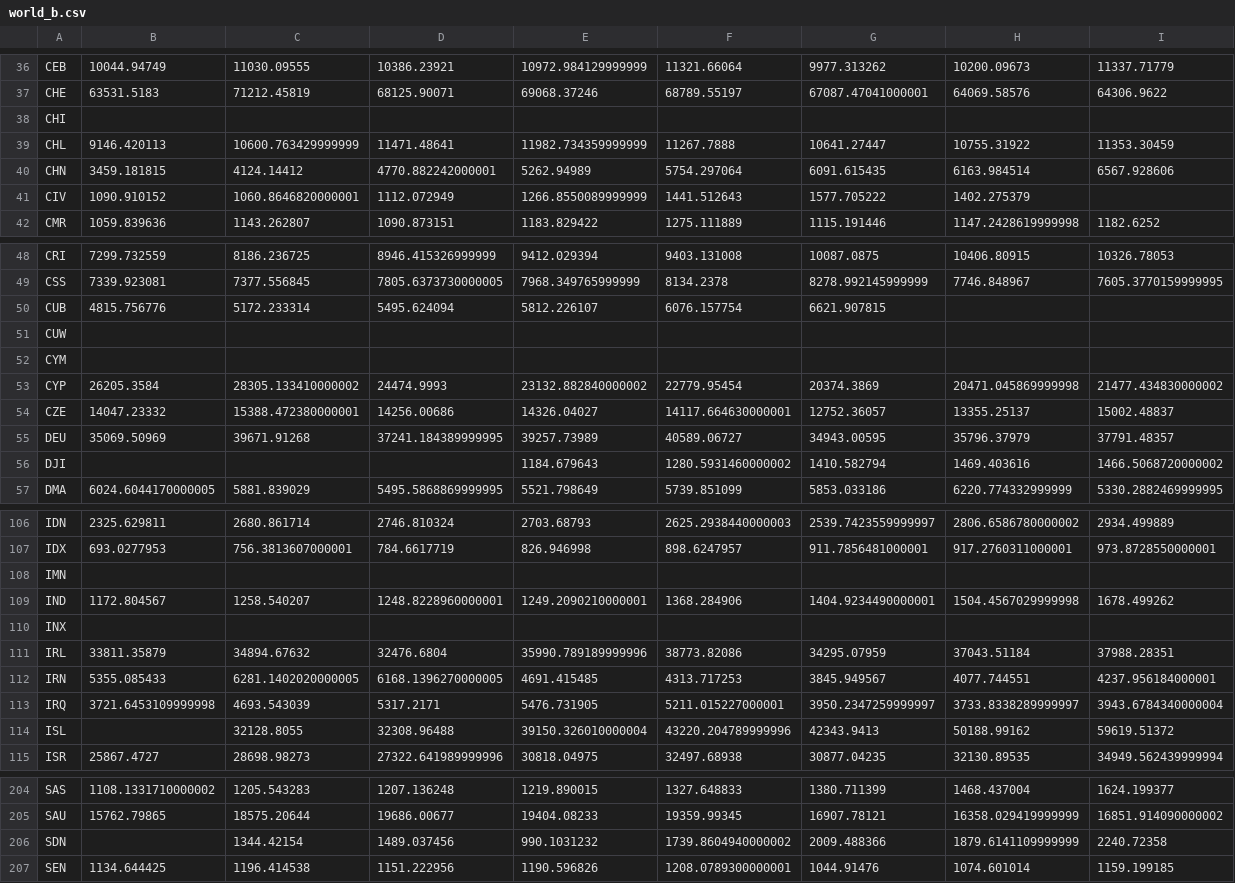
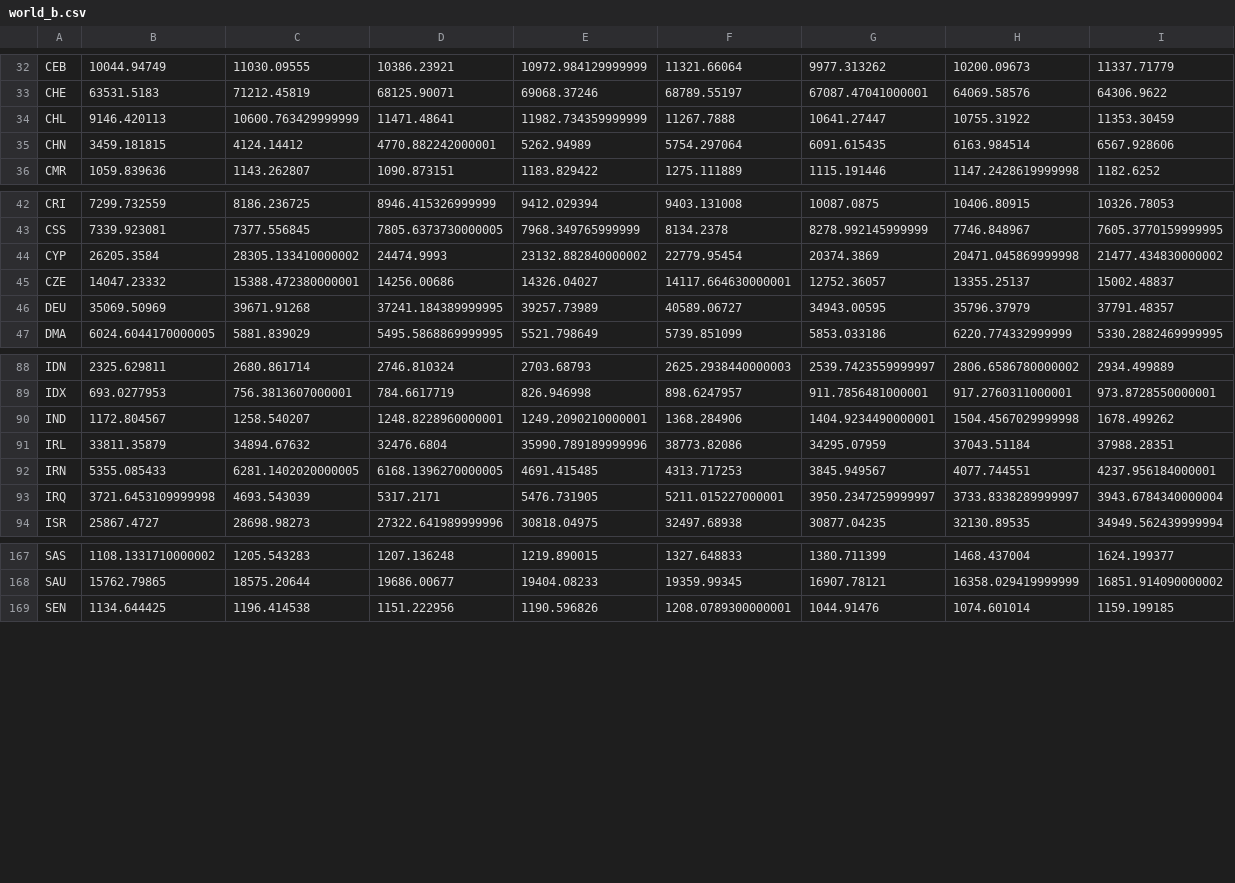
Before and after one commit to https-github-com-Project2/Project2_data, a CSV file: Resources/world_b.csv, drawn as a sheet; only a part is shown, gaps mark what is left out; the diff covers the shown part only; the diff names each change by its address in the sheet, - before the commit and + after, or states it on an @@ line.

```diff
--- a/Resources/world_b.csv
+++ b/Resources/world_b.csv
-row 38: CHI
-row 41: CIV | 1090.910152 | 1060.8646820000001 | 1112.072949 | 1266.8550089999999 | 1441.512643 | 1577.705222 | 1402.275379
-row 50: CUB | 4815.756776 | 5172.233314 | 5495.624094 | 5812.226107 | 6076.157754 | 6621.907815
-row 51: CUW
-row 52: CYM
-row 56: DJI |  |  |  | 1184.679643 | 1280.5931460000002 | 1410.582794 | 1469.403616 | 1466.5068720000002
-row 108: IMN
-row 110: INX
-row 114: ISL |  | 32128.8055 | 32308.96488 | 39150.326010000004 | 43220.204789999996 | 42343.9413 | 50188.99162 | 59619.51372
-row 206: SDN |  | 1344.42154 | 1489.037456 | 990.1031232 | 1739.8604940000002 | 2009.488366 | 1879.6141109999999 | 2240.72358
```
Also changed, not shown: 40 removed rows elsewhere in this file, 1 other file.
